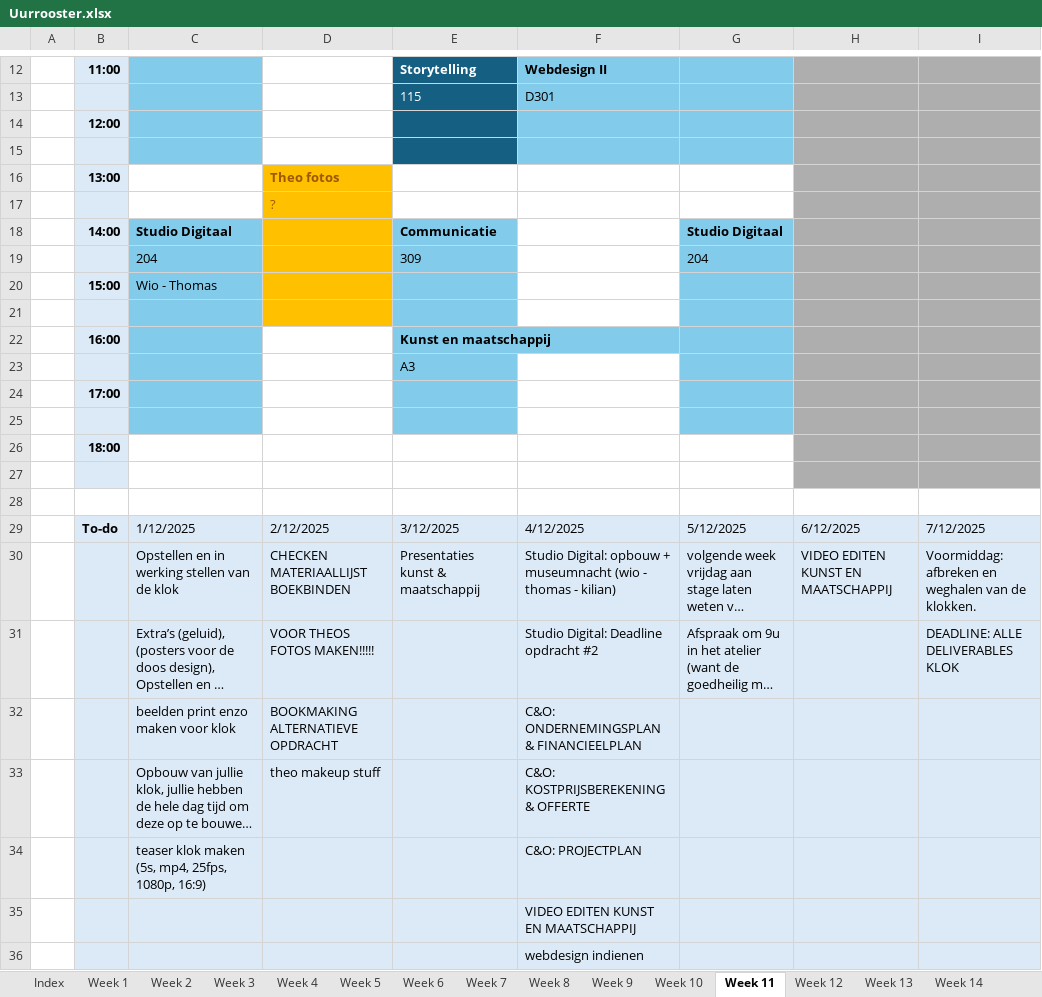
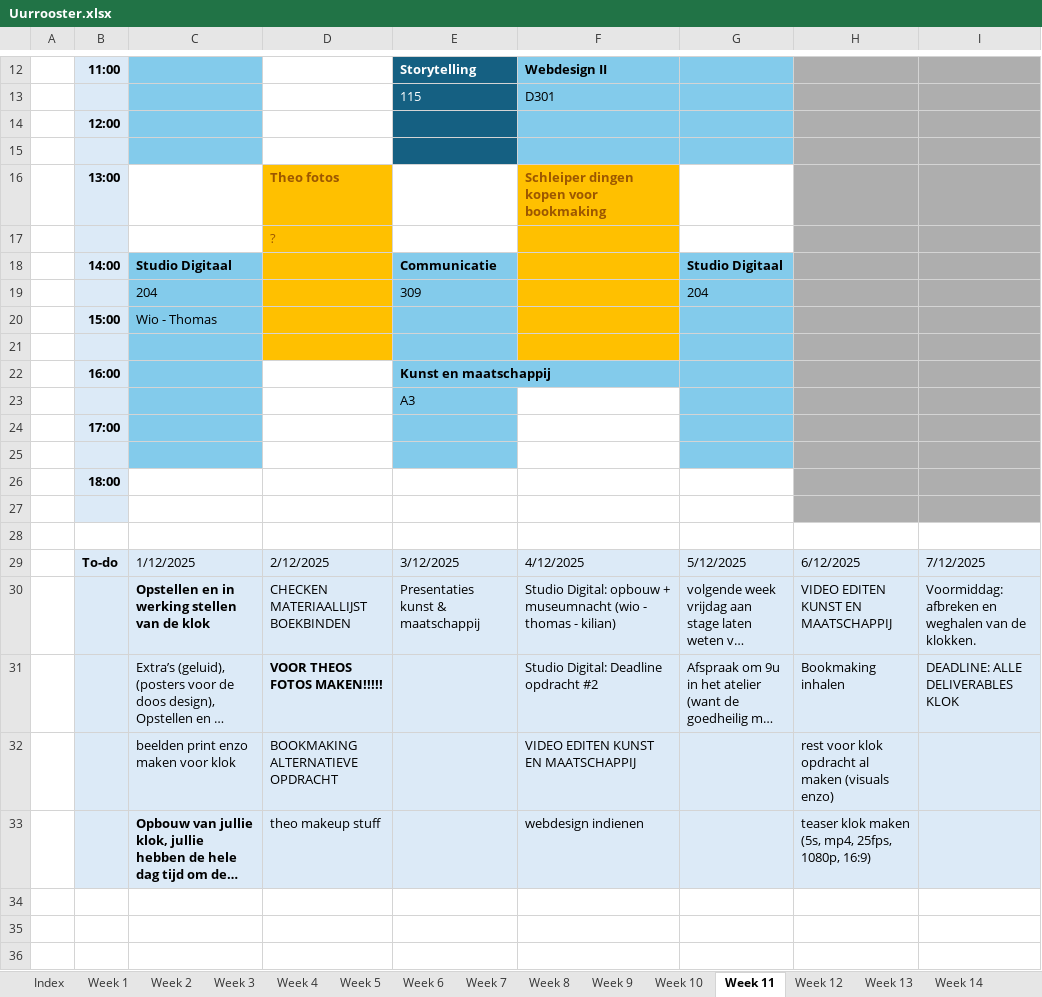
Before and after one commit to ninjahisser/LUCA-3, an Excel workbook: Uurrooster.xlsx, sheet Week 11, drawn as a sheet; only a part is shown, gaps mark what is left out; long unchanged cells end in …; values as stored, in another font and other column widths than the file's, no borders; conditional formats not drawn; the diff names each change by its address in the sheet, - before the commit and + after, or states it on an @@ line.

Commit message:
Update Uurrooster.xlsx

```diff
--- a/Uurrooster.xlsx (sheet Week 11)
+++ b/Uurrooster.xlsx (sheet Week 11)
-F16: (empty)
+F16: Schleiper dingen kopen voor bookmaking
-F16:F21 fill: none
+F16:F21 fill: #FFC000
-C30 bold: off
+C30 bold: on
-D31 bold: off
+D31 bold: on
-H31: (empty)
+H31: Bookmaking inhalen
-F32: C&O: ONDERNEMINGSPLAN & FINANCIEELPLAN
+F32: VIDEO EDITEN KUNST EN MAATSCHAPPIJ
-H32: (empty)
+H32: rest voor klok opdracht al maken (visuals enzo)
-C33 bold: off
+C33 bold: on
-F33: C&O: KOSTPRIJSBEREKENING & OFFERTE
+F33: webdesign indienen
-H33: (empty)
+H33: teaser klok maken (5s, mp4, 25fps, 1080p, 16:9)
-row 34:  |  | teaser klok maken (5s, mp4, 25fps, 1080p, 16:9) |  |  | C&O: PROJECTPLAN
-row 35:  |  |  |  |  | VIDEO EDITEN KUNST EN MAATSCHAPPIJ
-row 36:  |  |  |  |  | webdesign indienen
```
